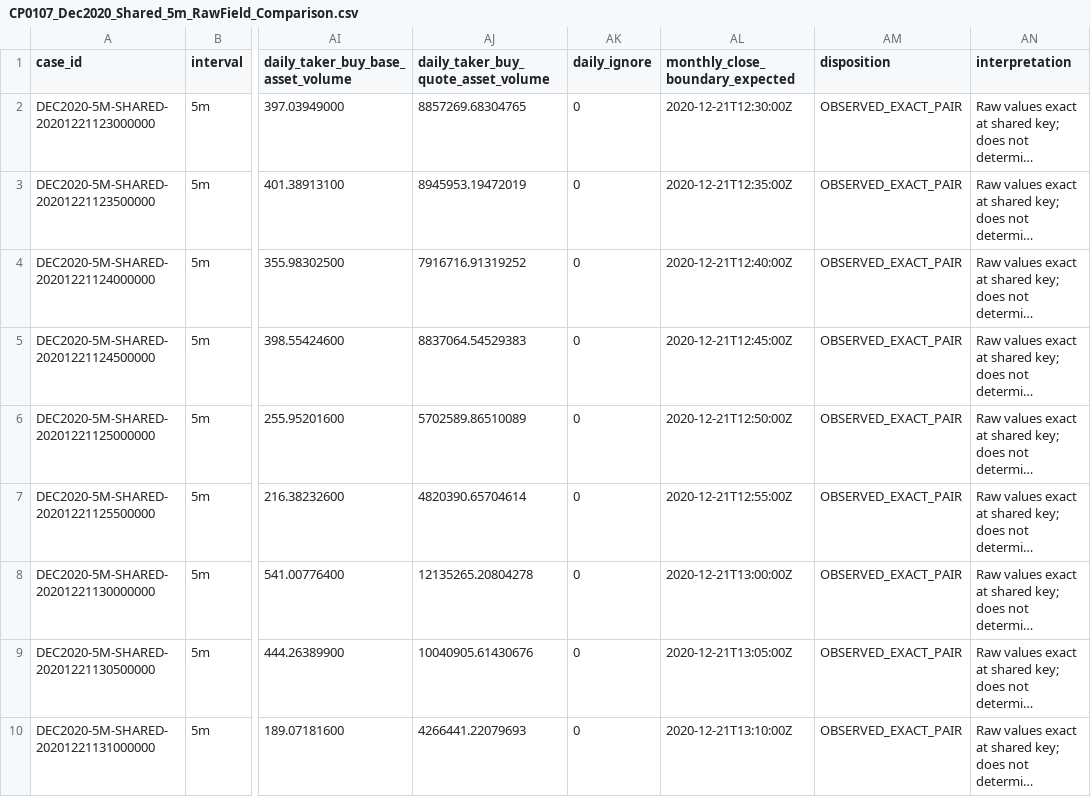
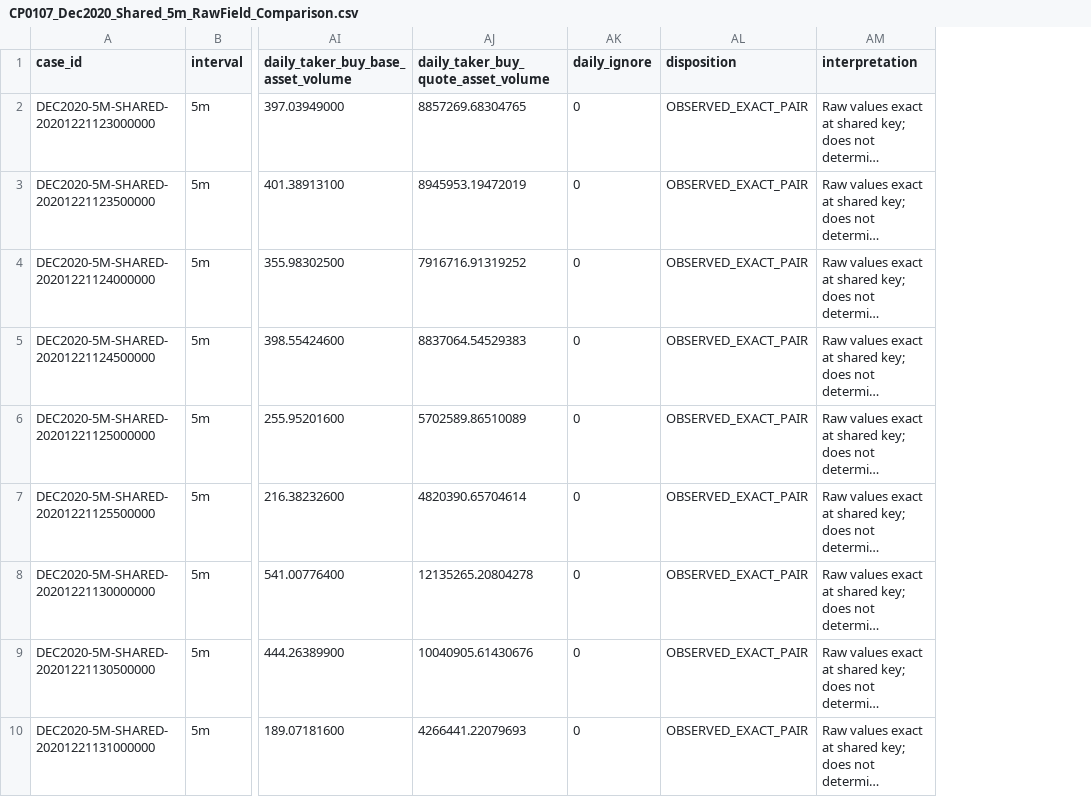
Before and after one commit to manish91082-coder/aists-btcusdt-research-runner, a CSV file: evidence/source_adjudication/CP0107_Dec2020_Shared_5m_RawField_Comparison.csv, drawn as a sheet; only a part is shown, gaps mark what is left out; long unchanged cells end in …; the diff names each change by its address in the sheet, - before the commit and + after, or states it on an @@ line.

Commit message:
fix: remove misleading open-time-derived close-boundary column

```diff
--- a/evidence/source_adjudication/CP0107_Dec2020_Shared_5m_RawField_Comparison.csv
+++ b/evidence/source_adjudication/CP0107_Dec2020_Shared_5m_RawField_Comparison.csv
-column AL (monthly_close_boundary_expected), rows 2-10: 2020-12-21T12:30:00Z | 2020-12-21T12:35:00Z | 2020-12-21T12:40:00Z | 2020-12-21T12:45:00Z | 2020-12-21T12:50:00Z | 2020-12-21T12:55:00Z | 2020-12-21T13:00:00Z | 2020-12-21T13:05:00Z | 2020-12-21T13:10:00Z
```
